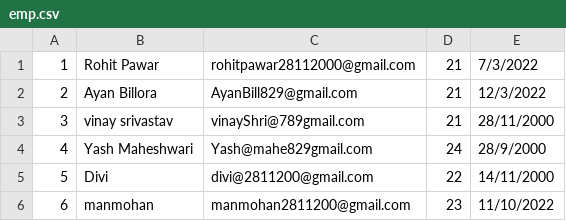
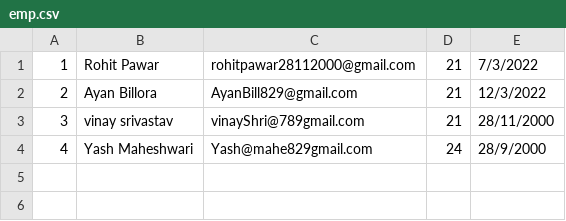
Before and after one commit to Rohit-pawar902/Hotwax-Core-Java, a CSV file: Assigment3/emp.csv, drawn as a sheet.

```diff
--- a/Assigment3/emp.csv
+++ b/Assigment3/emp.csv
@@ -4,3 +4 @@
 4,Yash Maheshwari,Yash@mahe829gmail.com,24,28/9/2000,
-5,Divi,divi@2811200@gmail.com,22,14/11/2000,
-6,manmohan,manmohan2811200@gmail.com,23,11/10/2022,
```
Also changed, not shown: 1 other file.
